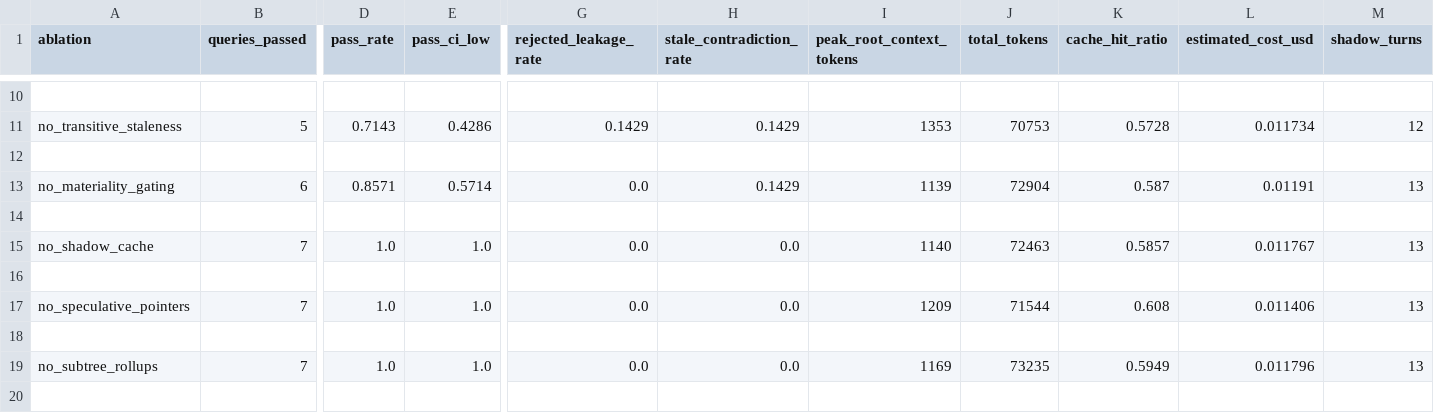
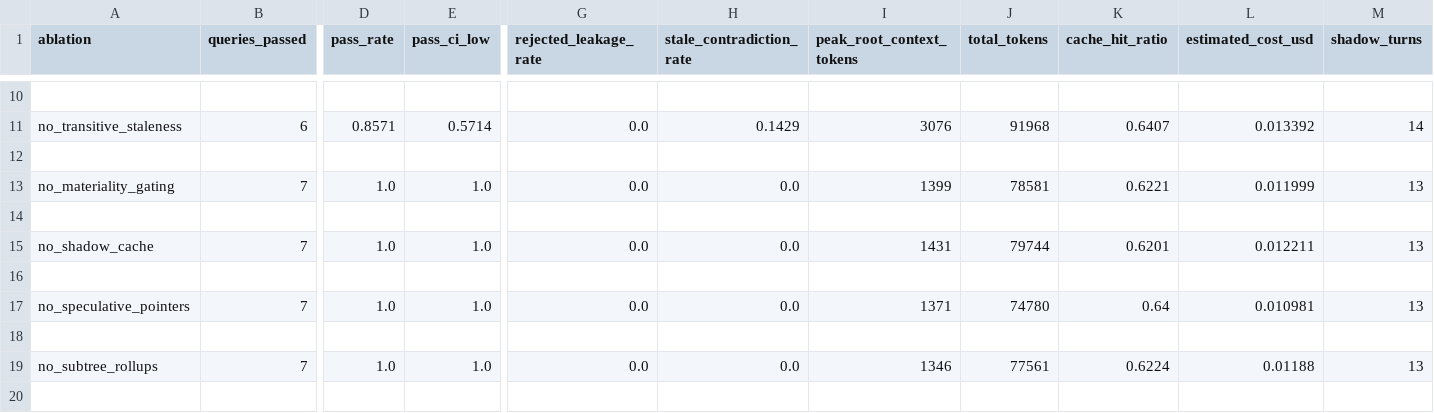
Before and after one commit to shervinemp/Chatree, a CSV file: results/deepseek_eval/exp2_ablations.csv, drawn as a sheet; only a part is shown, gaps mark what is left out; the diff covers the shown part only; the diff names each change by its address in the sheet, - before the commit and + after, or states it on an @@ line.

Commit message:
Rerun live Tracks 1, 2, and 5 off-peak with fair ablation harness & list/table scorer; update figures, README, and paper

```diff
--- a/results/deepseek_eval/exp2_ablations.csv
+++ b/results/deepseek_eval/exp2_ablations.csv
-B11 (queries_passed): 5
+B11 (queries_passed): 6
-D11 (pass_rate): 0.7143
+D11 (pass_rate): 0.8571
-E11 (pass_ci_low): 0.4286
+E11 (pass_ci_low): 0.5714
-G11 (rejected_leakage_rate): 0.1429
+G11 (rejected_leakage_rate): 0.0
-I11 (peak_root_context_tokens): 1353
+I11 (peak_root_context_tokens): 3076
-J11 (total_tokens): 70753
+J11 (total_tokens): 91968
-K11 (cache_hit_ratio): 0.5728
+K11 (cache_hit_ratio): 0.6407
-L11 (estimated_cost_usd): 0.011734
+L11 (estimated_cost_usd): 0.013392
-M11 (shadow_turns): 12
+M11 (shadow_turns): 14
-B13 (queries_passed): 6
+B13 (queries_passed): 7
-D13 (pass_rate): 0.8571
+D13 (pass_rate): 1.0
-E13 (pass_ci_low): 0.5714
+E13 (pass_ci_low): 1.0
-H13 (stale_contradiction_rate): 0.1429
+H13 (stale_contradiction_rate): 0.0
-I13 (peak_root_context_tokens): 1139
+I13 (peak_root_context_tokens): 1399
-J13 (total_tokens): 72904
+J13 (total_tokens): 78581
-K13 (cache_hit_ratio): 0.587
+K13 (cache_hit_ratio): 0.6221
-L13 (estimated_cost_usd): 0.01191
+L13 (estimated_cost_usd): 0.011999
-I15 (peak_root_context_tokens): 1140
+I15 (peak_root_context_tokens): 1431
-J15 (total_tokens): 72463
+J15 (total_tokens): 79744
-K15 (cache_hit_ratio): 0.5857
+K15 (cache_hit_ratio): 0.6201
-L15 (estimated_cost_usd): 0.011767
+L15 (estimated_cost_usd): 0.012211
-I17 (peak_root_context_tokens): 1209
+I17 (peak_root_context_tokens): 1371
-J17 (total_tokens): 71544
+J17 (total_tokens): 74780
-K17 (cache_hit_ratio): 0.608
+K17 (cache_hit_ratio): 0.64
-L17 (estimated_cost_usd): 0.011406
+L17 (estimated_cost_usd): 0.010981
-I19 (peak_root_context_tokens): 1169
+I19 (peak_root_context_tokens): 1346
-J19 (total_tokens): 73235
+J19 (total_tokens): 77561
-K19 (cache_hit_ratio): 0.5949
+K19 (cache_hit_ratio): 0.6224
-L19 (estimated_cost_usd): 0.011796
+L19 (estimated_cost_usd): 0.01188
```
Also changed, not shown: 30 edited cells elsewhere in this file, results/deepseek_eval/exp1_suite.csv, results/deepseek_eval/exp5_jump_around.csv, 32 other files.
